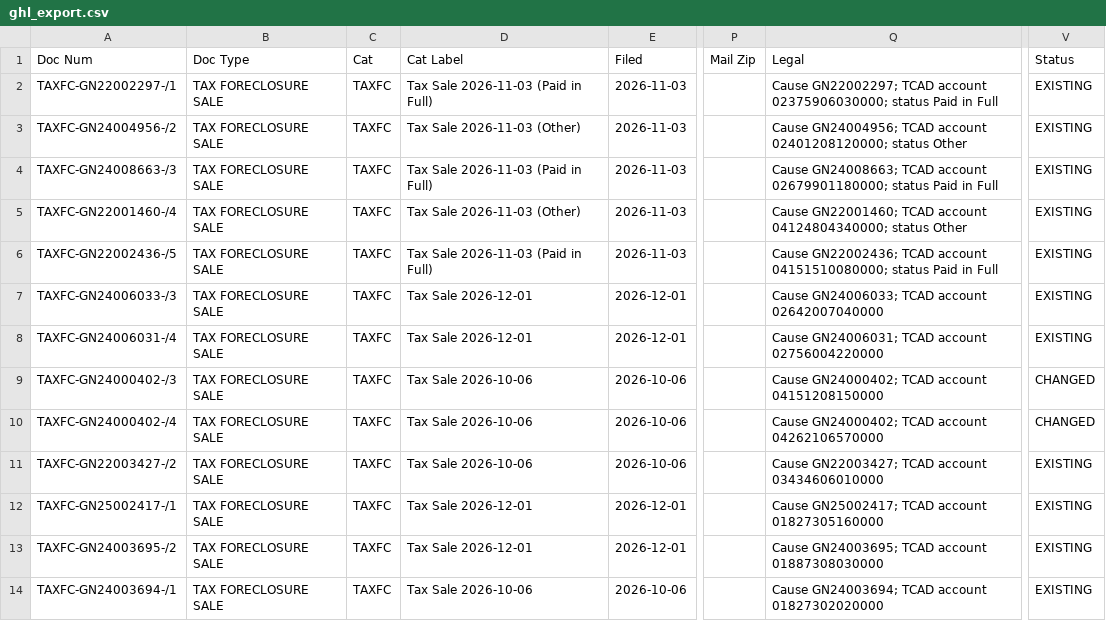
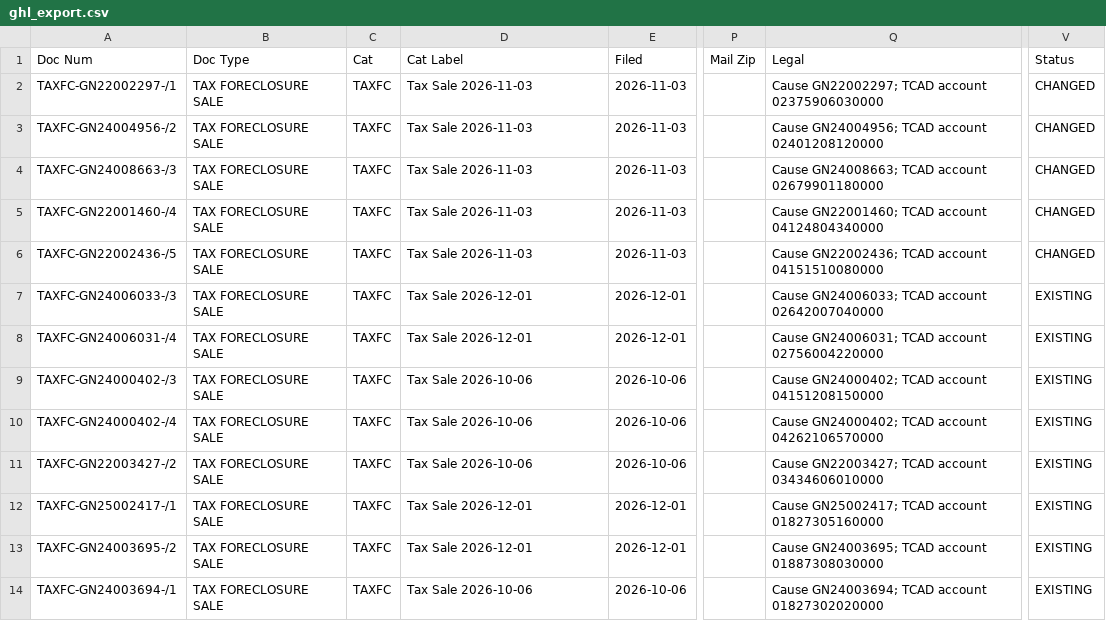
Before and after one commit to Sellmyhousefast247/Travis-leads, a CSV file: data/ghl_export.csv, drawn as a sheet; only a part is shown, gaps mark what is left out; the diff names each change by its address in the sheet, - before the commit and + after, or states it on an @@ line.

```diff
--- a/data/ghl_export.csv
+++ b/data/ghl_export.csv
-D2 (Cat Label): Tax Sale 2026-11-03 (Paid in Full)
+D2 (Cat Label): Tax Sale 2026-11-03
-Q2 (Legal): …TCAD account 02375906030000; status Paid in Full
+Q2 (Legal): …TCAD account 02375906030000
-V2:V6 (Status): EXISTING
+V2:V6 (Status): CHANGED
-D3 (Cat Label): Tax Sale 2026-11-03 (Other)
+D3 (Cat Label): Tax Sale 2026-11-03
-Q3 (Legal): …TCAD account 02401208120000; status Other
+Q3 (Legal): …TCAD account 02401208120000
-D4 (Cat Label): Tax Sale 2026-11-03 (Paid in Full)
+D4 (Cat Label): Tax Sale 2026-11-03
-Q4 (Legal): …TCAD account 02679901180000; status Paid in Full
+Q4 (Legal): …TCAD account 02679901180000
-D5 (Cat Label): Tax Sale 2026-11-03 (Other)
+D5 (Cat Label): Tax Sale 2026-11-03
-Q5 (Legal): …TCAD account 04124804340000; status Other
+Q5 (Legal): …TCAD account 04124804340000
-D6 (Cat Label): Tax Sale 2026-11-03 (Paid in Full)
+D6 (Cat Label): Tax Sale 2026-11-03
-Q6 (Legal): …TCAD account 04151510080000; status Paid in Full
+Q6 (Legal): …TCAD account 04151510080000
-V9:V10 (Status): CHANGED
+V9:V10 (Status): EXISTING
```
Also changed, not shown: 3 other files.
